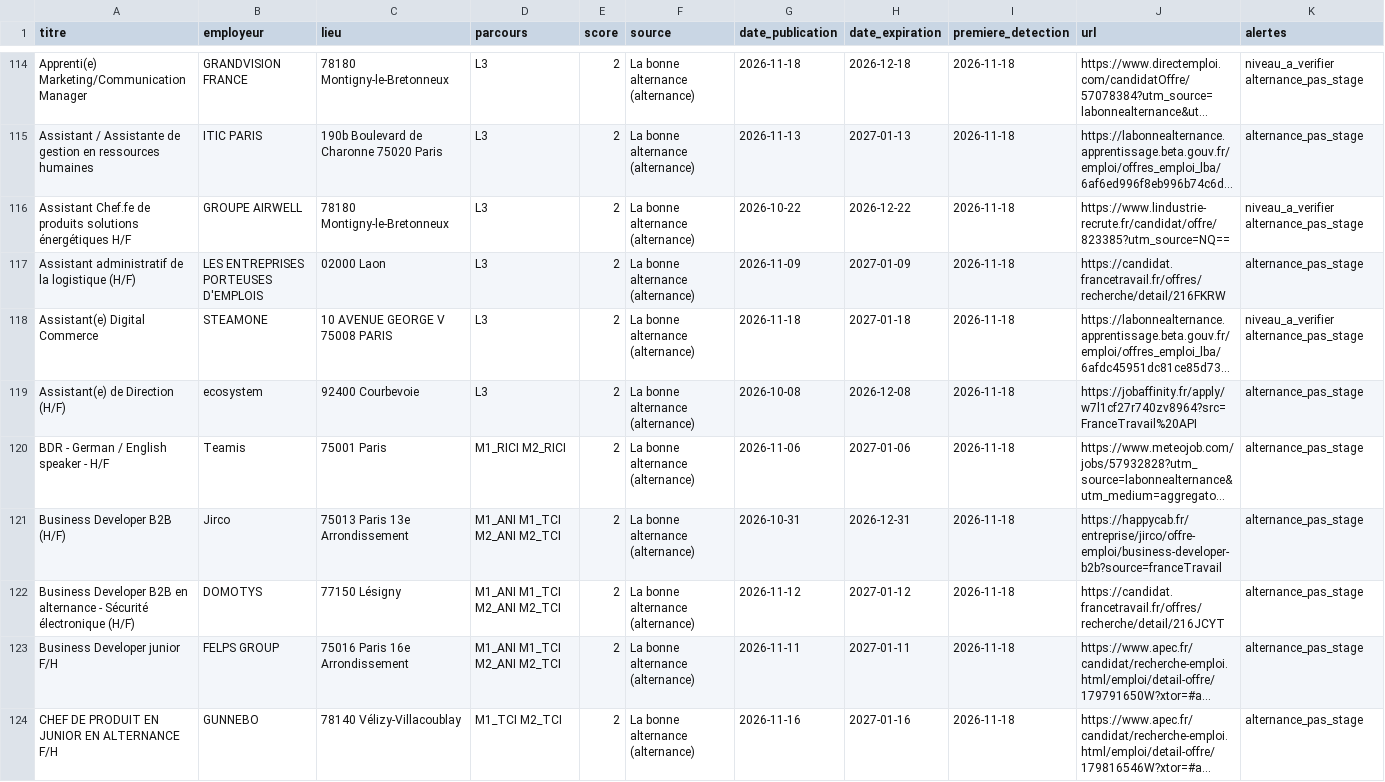
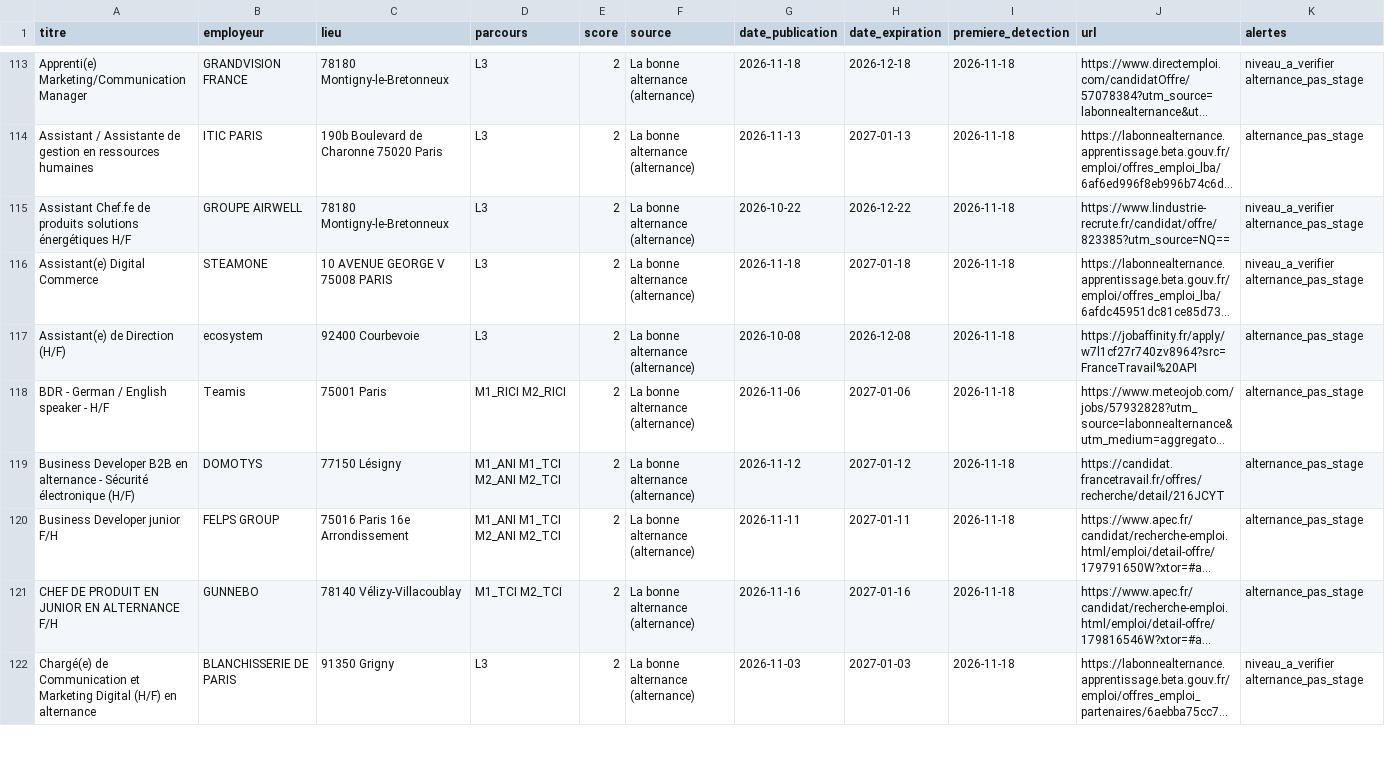
Before and after one commit to domgarci/veille-stages-lea-resultats, a CSV file: veille_stages.csv, drawn as a sheet; only a part is shown, gaps mark what is left out; the shorter side is filled out with more unchanged rows; long unchanged cells end in …; removed rows and columns are numbered as before the commit, all else as after; the diff covers the shown part only; the diff names each change by its address in the sheet, - before the commit and + after, or states it on an @@ line.

```diff
--- a/veille_stages.csv
+++ b/veille_stages.csv
-row 117: Assistant administratif de la logistique (H/F) | LES ENTREPRISES PORTEUSES D'EMPLOIS | 02000 Laon | L3 | 2 | La bonne alternance (alternance) | 2026-11-09 | 2027-01-09 | 2026-11-18 | https://candidat.francetravail.fr/offres/recherche/detail/216FKRW | alternance_pas_stage
-row 121: Business Developer B2B (H/F) | Jirco | 75013 Paris 13e Arrondissement | M1_ANI M1_TCI M2_ANI M2_TCI | 2 | La bonne alternance (alternance) | 2026-10-31 | 2026-12-31 | 2026-11-18 | https://happycab.fr/entreprise/jirco/offre-emploi/business-developer-b2b?source=franceTravail | alternance_pas_stage
```
Also changed, not shown: 7 added rows and 8 removed rows elsewhere in this file, 1 other file.
